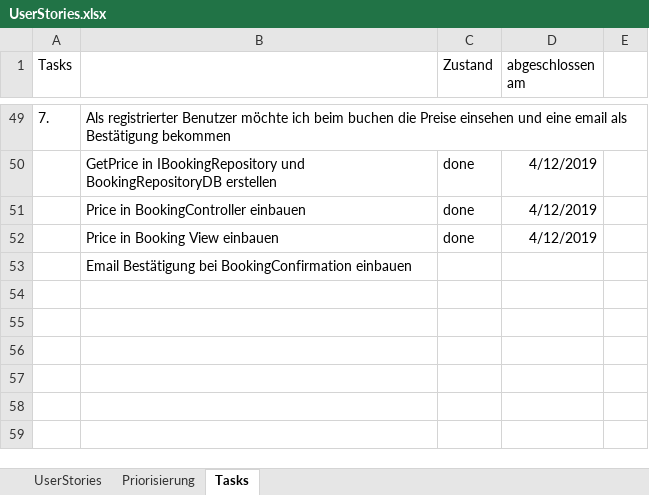
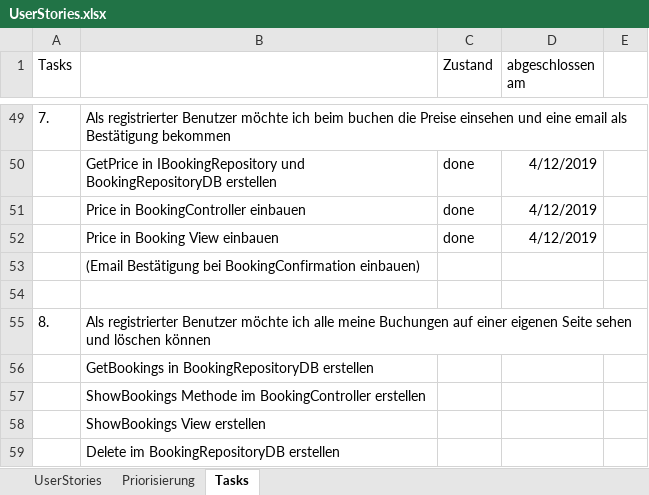
Before and after one commit to alexm391/WebprojektAlex, an Excel workbook: UserStories.xlsx, sheet Tasks, drawn as a sheet; only a part is shown, gaps mark what is left out; values as stored, in another font and other column widths than the file's, no borders; the diff names each change by its address in the sheet, - before the commit and + after, or states it on an @@ line.

Commit message:
UserStory 8 Tasks erstellt

```diff
--- a/UserStories.xlsx (sheet Tasks)
+++ b/UserStories.xlsx (sheet Tasks)
-B53: Email Bestätigung bei BookingConfirmation einbauen
+B53: (Email Bestätigung bei BookingConfirmation einbauen)
+row 54: (empty)
+row 55: 8. | Als registrierter Benutzer möchte ich alle meine Buchungen auf einer eigenen Seite sehen und löschen können
+row 56:  | GetBookings in BookingRepositoryDB erstellen
+row 57:  | ShowBookings Methode im BookingController erstellen
+row 58:  | ShowBookings View erstellen
+row 59:  | Delete im BookingRepositoryDB erstellen
```
Also changed, not shown: sheet Priorisierung, sheet UserStories, 2 other files.
